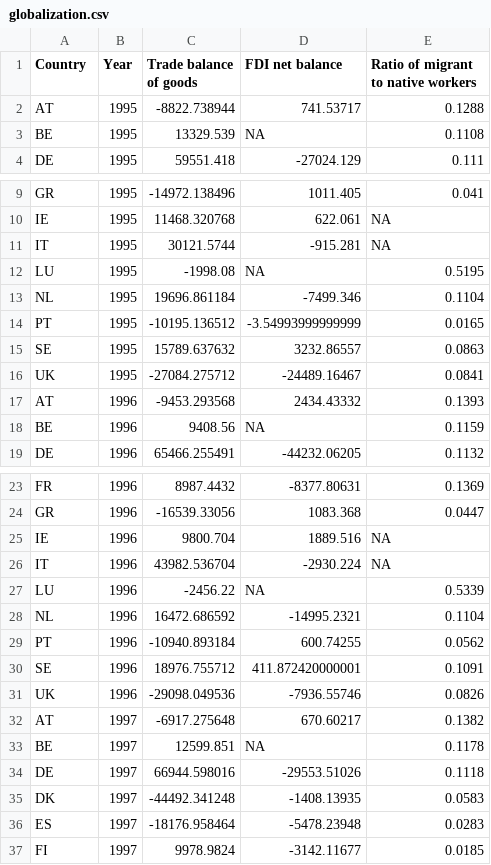
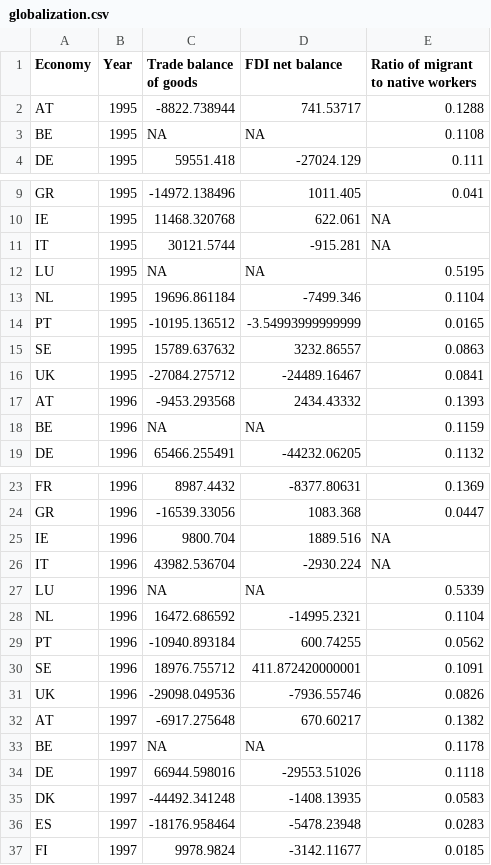
Before and after one commit to BergerGonzalo/TIE_SoSe2025, a CSV file: Data/Processed/globalization.csv, drawn as a sheet; only a part is shown, gaps mark what is left out; the diff covers the shown part only.

```diff
--- a/Data/Processed/globalization.csv
+++ b/Data/Processed/globalization.csv
@@ -1,4 +1,4 @@
-"Country","Year","Trade balance of goods","FDI net balance","Ratio of migrant to native workers"
+"Economy","Year","Trade balance of goods","FDI net balance","Ratio of migrant to native workers"
 "AT",1995,-8822.738944,741.53717,0.1288
-"BE",1995,13329.539,NA,0.1108
+"BE",1995,NA,NA,0.1108
 "DE",1995,59551.418,-27024.129,0.111
@@ -11,3 +11,3 @@
 "IT",1995,30121.5744,-915.281,NA
-"LU",1995,-1998.08,NA,0.5195
+"LU",1995,NA,NA,0.5195
 "NL",1995,19696.861184,-7499.346,0.1104
@@ -17,3 +17,3 @@
 "AT",1996,-9453.293568,2434.43332,0.1393
-"BE",1996,9408.56,NA,0.1159
+"BE",1996,NA,NA,0.1159
 "DE",1996,65466.255491,-44232.06205,0.1132
@@ -26,3 +26,3 @@
 "IT",1996,43982.536704,-2930.224,NA
-"LU",1996,-2456.22,NA,0.5339
+"LU",1996,NA,NA,0.5339
 "NL",1996,16472.686592,-14995.2321,0.1104
@@ -32,3 +32,3 @@
 "AT",1997,-6917.275648,670.60217,0.1382
-"BE",1997,12599.851,NA,0.1178
+"BE",1997,NA,NA,0.1178
 "DE",1997,66944.598016,-29553.51026,0.1118
```
Also changed, not shown: 10 edited cells elsewhere in this file, 1 other file.
